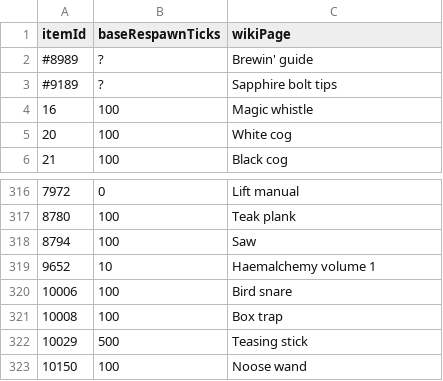
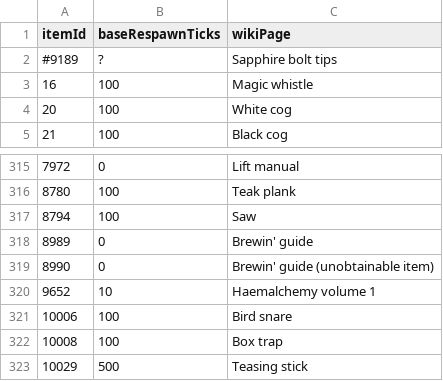
Before and after one commit to JNCressey/item-respawn-timer, a CSV file: src/main/resources/BaseRespawnTicks.csv, drawn as a sheet; only a part is shown, gaps mark what is left out; the shorter side is filled out with more unchanged rows; removed rows and columns are numbered as before the commit, all else as after; the diff names each change by its address in the sheet, - before the commit and + after, or states it on an @@ line.

Commit message:
Brewin' guide doesn't disappear when taken

```diff
--- a/src/main/resources/BaseRespawnTicks.csv
+++ b/src/main/resources/BaseRespawnTicks.csv
-row 2: #8989 | ? | Brewin' guide
+row 318: 8989 | 0 | Brewin' guide
+row 319: 8990 | 0 | Brewin' guide (unobtainable item)
```
